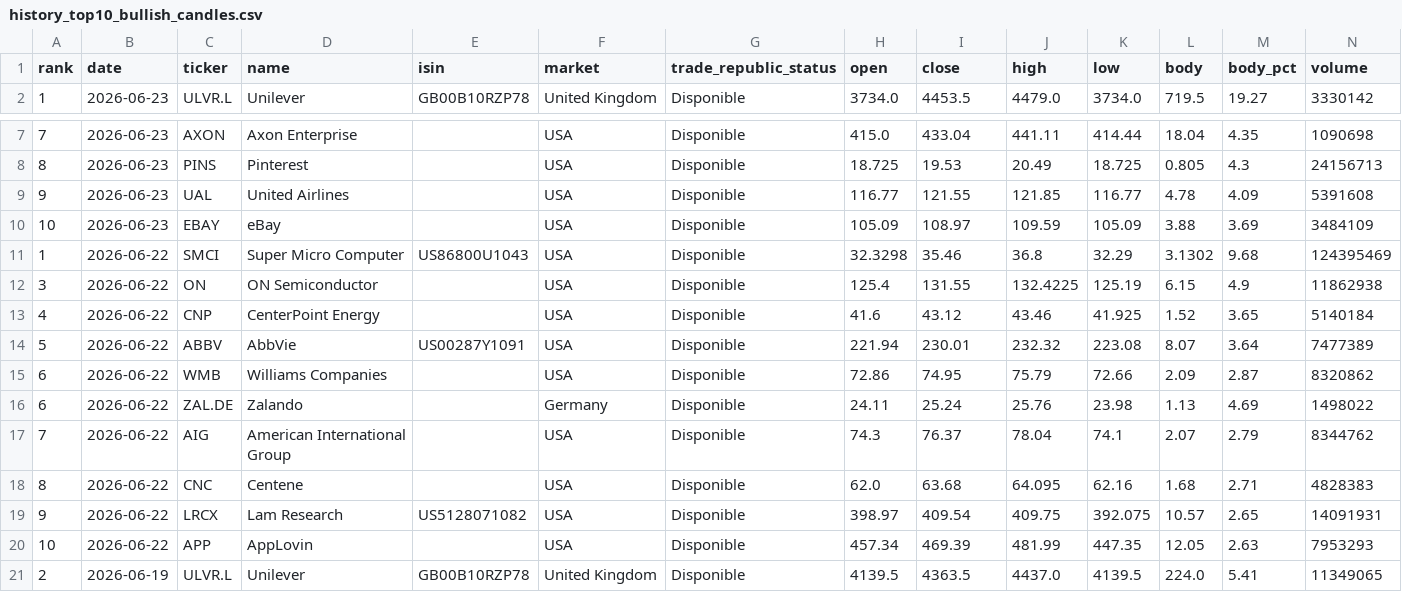
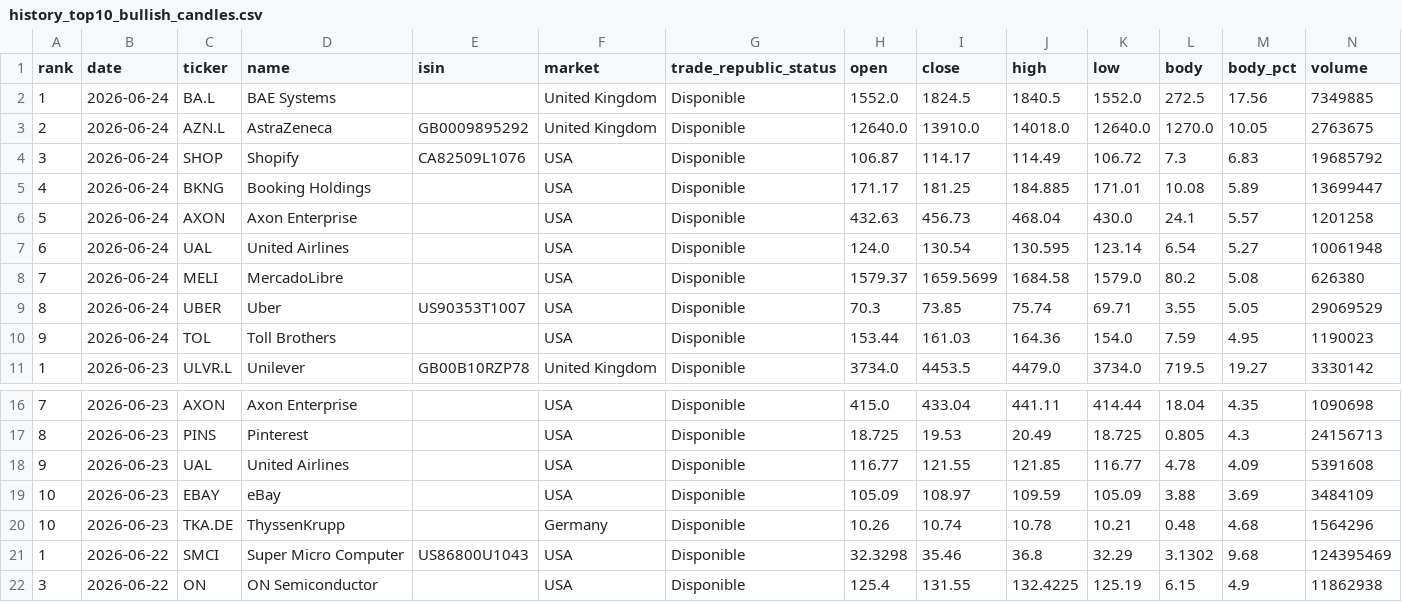
Before and after one commit to instialejandro-stack/stock-candle-scanner-actions, a CSV file: output/history_top10_bullish_candles.csv, drawn as a sheet; only a part is shown, gaps mark what is left out; the shorter side is filled out with more unchanged rows; the diff names each change by its address in the sheet, - before the commit and + after, or states it on an @@ line.

```diff
--- a/output/history_top10_bullish_candles.csv
+++ b/output/history_top10_bullish_candles.csv
+row 2: 1 | 2026-06-24 | BA.L | BAE Systems |  | United Kingdom | Disponible | 1552.0 | 1824.5 | 1840.5 | 1552.0 | 272.5 | 17.56 | 7349885
+row 3: 2 | 2026-06-24 | AZN.L | AstraZeneca | GB0009895292 | United Kingdom | Disponible | 12640.0 | 13910.0 | 14018.0 | 12640.0 | 1270.0 | 10.05 | 2763675
+row 4: 3 | 2026-06-24 | SHOP | Shopify | CA82509L1076 | USA | Disponible | 106.87 | 114.17 | 114.49 | 106.72 | 7.3 | 6.83 | 19685792
+row 5: 4 | 2026-06-24 | BKNG | Booking Holdings |  | USA | Disponible | 171.17 | 181.25 | 184.885 | 171.01 | 10.08 | 5.89 | 13699447
+row 6: 5 | 2026-06-24 | AXON | Axon Enterprise |  | USA | Disponible | 432.63 | 456.73 | 468.04 | 430.0 | 24.1 | 5.57 | 1201258
+row 7: 6 | 2026-06-24 | UAL | United Airlines |  | USA | Disponible | 124.0 | 130.54 | 130.595 | 123.14 | 6.54 | 5.27 | 10061948
+row 8: 7 | 2026-06-24 | MELI | MercadoLibre |  | USA | Disponible | 1579.37 | 1659.5699 | 1684.58 | 1579.0 | 80.2 | 5.08 | 626380
+row 9: 8 | 2026-06-24 | UBER | Uber | US90353T1007 | USA | Disponible | 70.3 | 73.85 | 75.74 | 69.71 | 3.55 | 5.05 | 29069529
+row 10: 9 | 2026-06-24 | TOL | Toll Brothers |  | USA | Disponible | 153.44 | 161.03 | 164.36 | 154.0 | 7.59 | 4.95 | 1190023
+row 20: 10 | 2026-06-23 | TKA.DE | ThyssenKrupp |  | Germany | Disponible | 10.26 | 10.74 | 10.78 | 10.21 | 0.48 | 4.68 | 1564296
```
Also changed, not shown: output/history_intraday_candidates.csv, output/intraday_candidates.csv, 2 other files.
